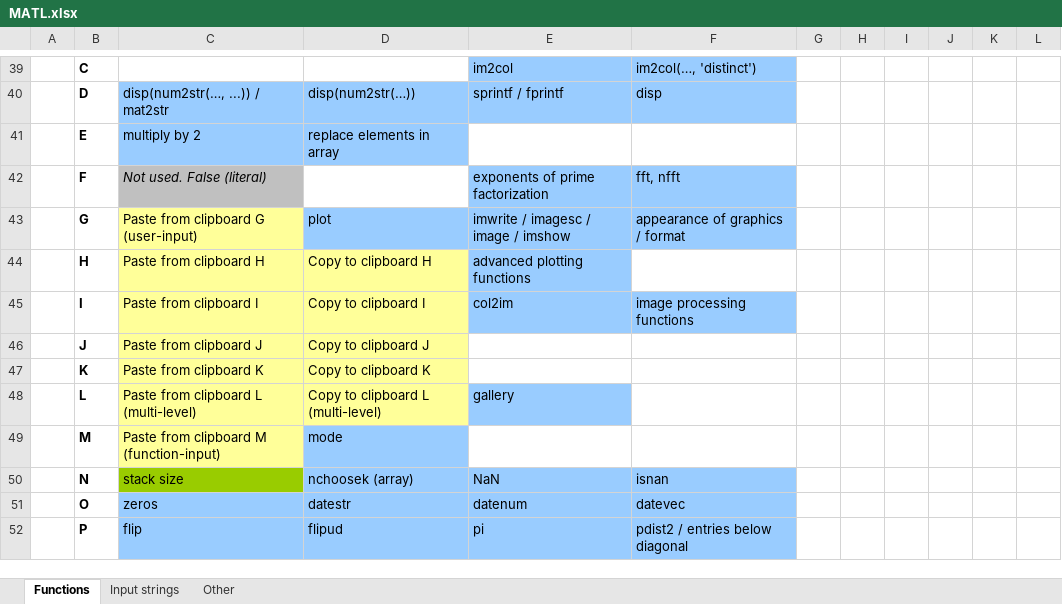
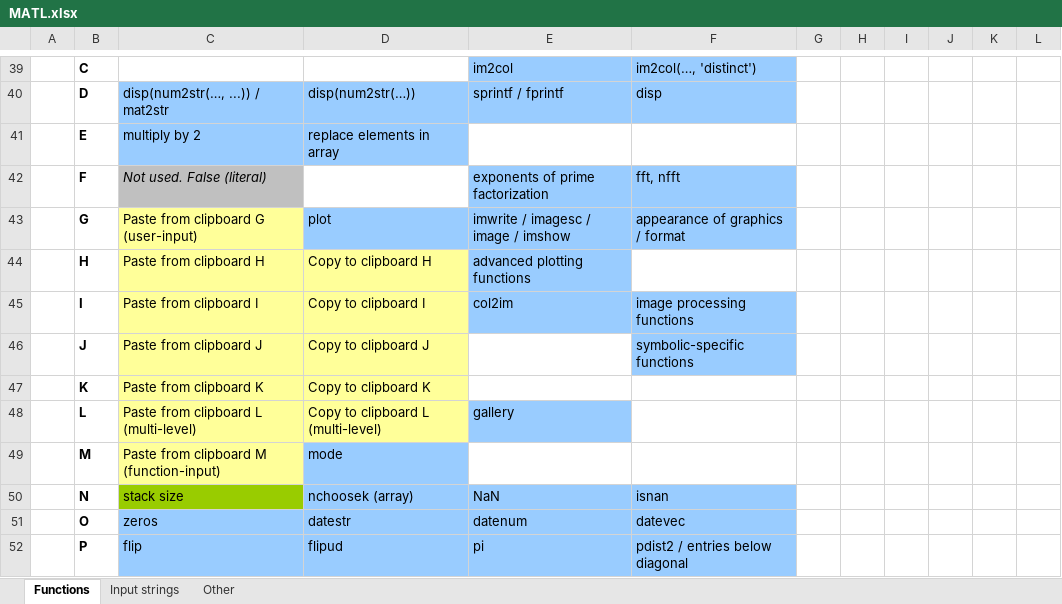
Before and after one commit to lmendo/MATL, an Excel workbook: spec/functionTable/MATL.xlsx, sheet Functions, drawn as a sheet; only a part is shown, gaps mark what is left out; values as stored, in another font and other column widths than the file's, no borders; the diff names each change by its address in the sheet, - before the commit and + after, or states it on an @@ line.

Commit message:
`ZJ`: symbolic-specific functions

```diff
--- a/spec/functionTable/MATL.xlsx (sheet Functions)
+++ b/spec/functionTable/MATL.xlsx (sheet Functions)
-F46: (empty)
+F46: symbolic-specific functions
-F46 fill: none
+F46 fill: #99CCFF
```
Also changed, not shown: 7 other files.
